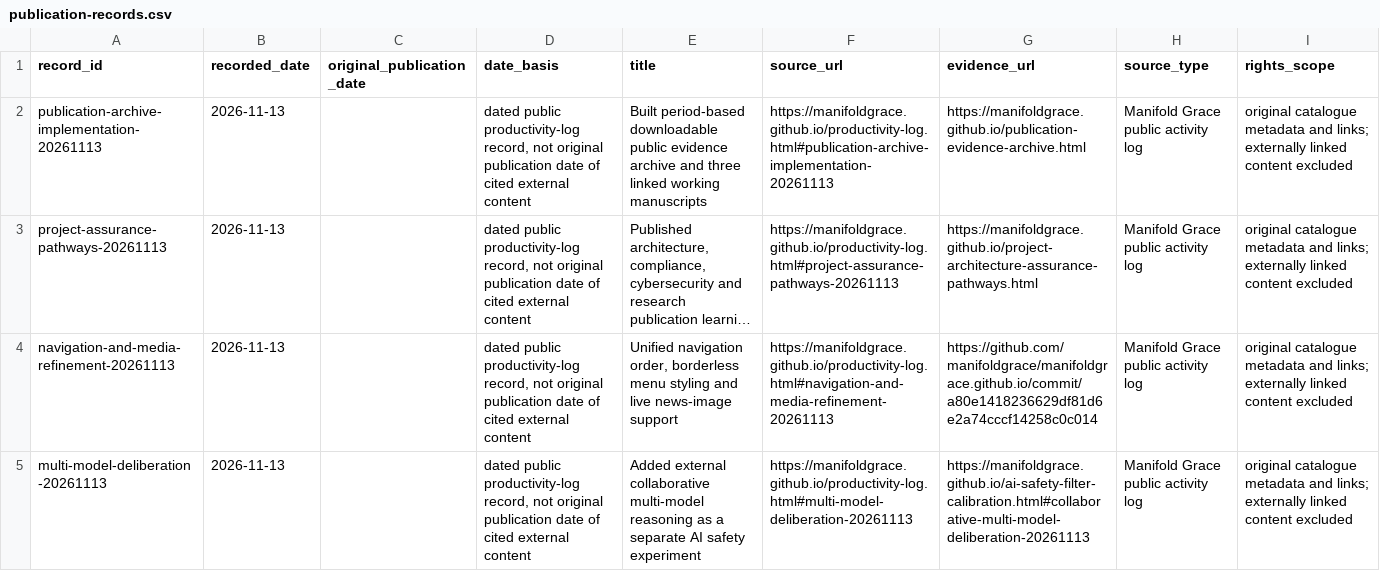
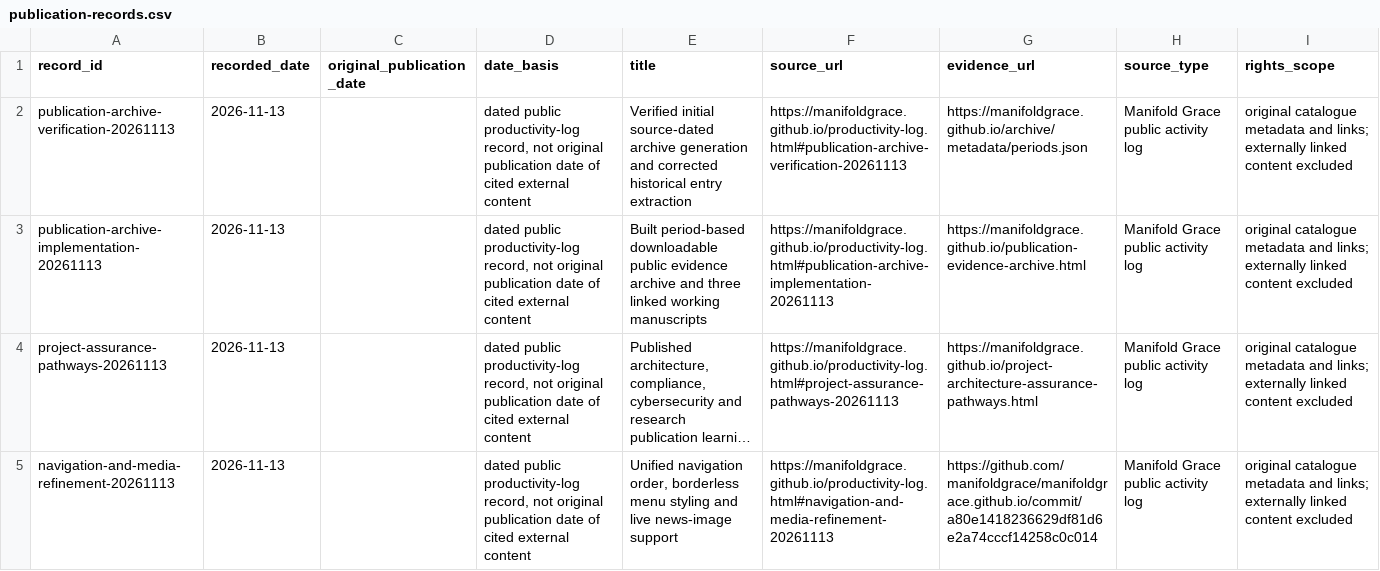
Before and after one commit to manifoldgrace/manifoldgrace.github.io, a CSV file: archive/metadata/publication-records.csv, drawn as a sheet; only a part is shown; the shorter side is filled out with more unchanged rows; long unchanged cells end in …; the diff names each change by its address in the sheet, - before the commit and + after, or states it on an @@ line.

```diff
--- a/archive/metadata/publication-records.csv
+++ b/archive/metadata/publication-records.csv
+row 2: publication-archive-verification-20261113 | 2026-11-13 |  | dated public productivity-log record, not original publication date of cited external content | Verified initial source-dated archive generation and corrected historical entry extraction | https://manifoldgrace.github.io/productivity-log.html#publication-archive-verification-20261113 | https://manifoldgrace.github.io/archive/metadata/periods.json | Manifold Grace public activity log | original catalogue metadata and links; externally linked content excluded
```
Also changed, not shown: 45 other files.
